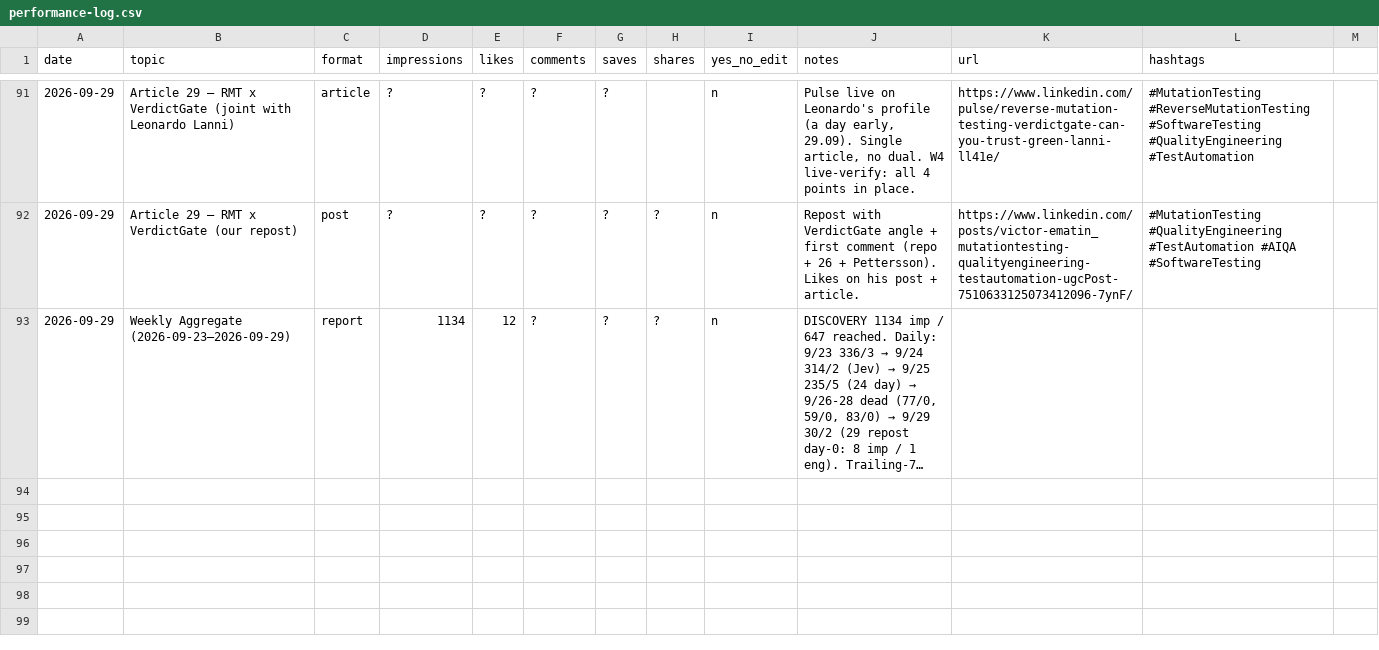
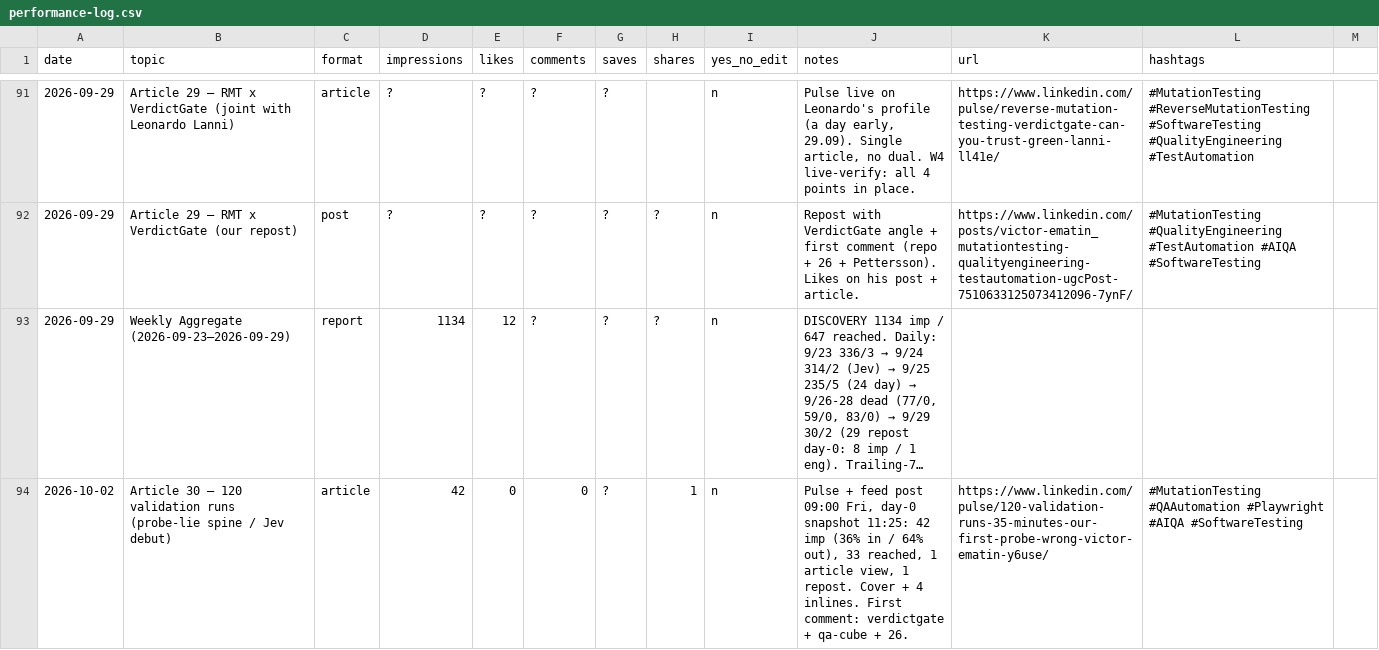
Before and after one commit to victor-2026/articles, a CSV file: linkedin-posts/performance-log.csv, drawn as a sheet; only a part is shown, gaps mark what is left out; long unchanged cells end in …; the diff names each change by its address in the sheet, - before the commit and + after, or states it on an @@ line.

Commit message:
docs: 30 published (status, 3 hooks, day-0 metrics 42 imp / 1 repost)

```diff
--- a/linkedin-posts/performance-log.csv
+++ b/linkedin-posts/performance-log.csv
+row 94: 2026-10-02 | Article 30 — 120 validation runs (probe-lie spine / Jev debut) | article | 42 | 0 | 0 | ? | 1 | n | Pulse + feed post 09:00 Fri, day-0 snapshot 11:25: 42 imp (36% in / 64% out), 33 reached, 1 article view, 1 repost. Cover + 4 inlines. First comment: verdictgate + qa-cube + 26. | https://www.linkedin.com/pulse/120-validation-runs-35-minutes-our-first-probe-wrong-victor-ematin-y6use/ | #MutationTesting #QAAutomation #Playwright #AIQA #SoftwareTesting
```
Also changed, not shown: 2 other files.
